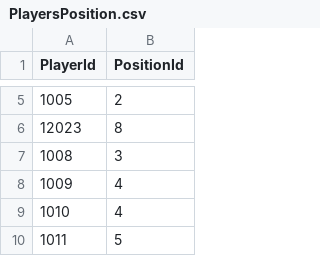
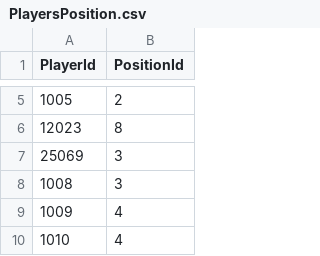
Before and after one commit to TopiasKuosmanen/HIFK_stats, a CSV file: TablesData/PlayersPosition.csv, drawn as a sheet; only a part is shown, gaps mark what is left out; the shorter side is filled out with more unchanged rows; the diff names each change by its address in the sheet, - before the commit and + after, or states it on an @@ line.

```diff
--- a/TablesData/PlayersPosition.csv
+++ b/TablesData/PlayersPosition.csv
+row 7: 25069 | 3
```
Also changed, not shown: TablesData/Nationality.csv, TablesData/Player.csv, 6 other files.
